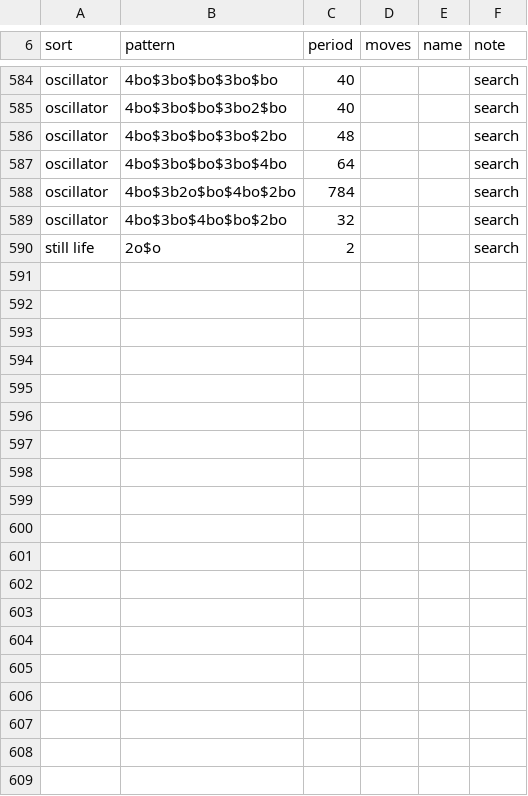
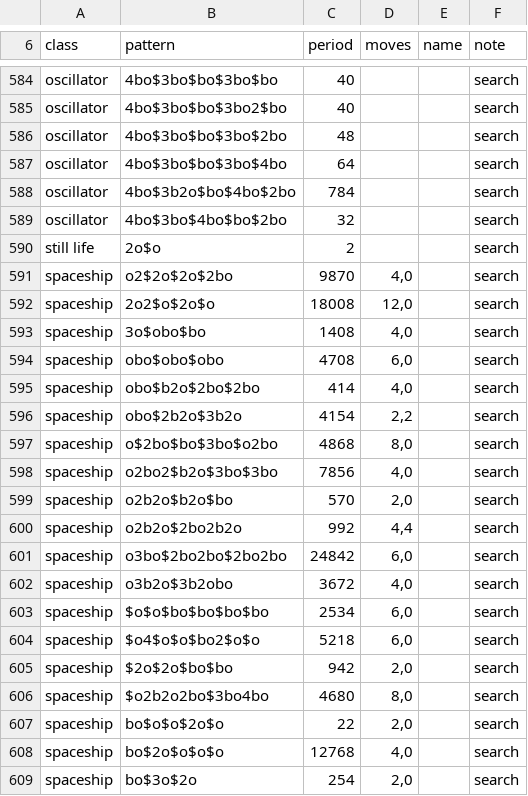
Before and after one commit to mcobzarenco/cas, a TSV file: patterns/fbe37568d9a4c210.tsv, drawn as a sheet; only a part is shown, gaps mark what is left out; the diff covers the shown part only.

```diff
--- a/patterns/fbe37568d9a4c210.tsv
+++ b/patterns/fbe37568d9a4c210.tsv
@@ -6 +6 @@
-sort	pattern	period	moves	name	note
+class	pattern	period	moves	name	note
@@ -590 +590,20 @@ oscillator	4bo$3bo$4bo$bo$2bo	32			search
 still life	2o$o	2			search
+spaceship	o2$2o$2o$2bo	9870	4,0		search
+spaceship	2o2$o$2o$o	18008	12,0		search
+spaceship	3o$obo$bo	1408	4,0		search
+spaceship	obo$obo$obo	4708	6,0		search
+spaceship	obo$b2o$2bo$2bo	414	4,0		search
+spaceship	obo$2b2o$3b2o	4154	2,2		search
+spaceship	o$2bo$bo$3bo$o2bo	4868	8,0		search
+spaceship	o2bo2$b2o$3bo$3bo	7856	4,0		search
+spaceship	o2b2o$b2o$bo	570	2,0		search
+spaceship	o2b2o$2bo2b2o	992	4,4		search
+spaceship	o3bo$2bo2bo$2bo2bo	24842	6,0		search
+spaceship	o3b2o$3b2obo	3672	4,0		search
+spaceship	$o$o$bo$bo$bo$bo	2534	6,0		search
+spaceship	$o4$o$o$bo2$o$o	5218	6,0		search
+spaceship	$2o$2o$bo$bo	942	2,0		search
+spaceship	$o2b2o2bo$3bo4bo	4680	8,0		search
+spaceship	bo$o$o$2o$o	22	2,0		search
+spaceship	bo$2o$o$o$o	12768	4,0		search
+spaceship	bo$3o$2o	254	2,0		search
```
Also changed, not shown: 20 added rows elsewhere in this file, patterns/012c4a6e895d3b7f.tsv, patterns/021c859b46a73edf.tsv, 36 other files.
